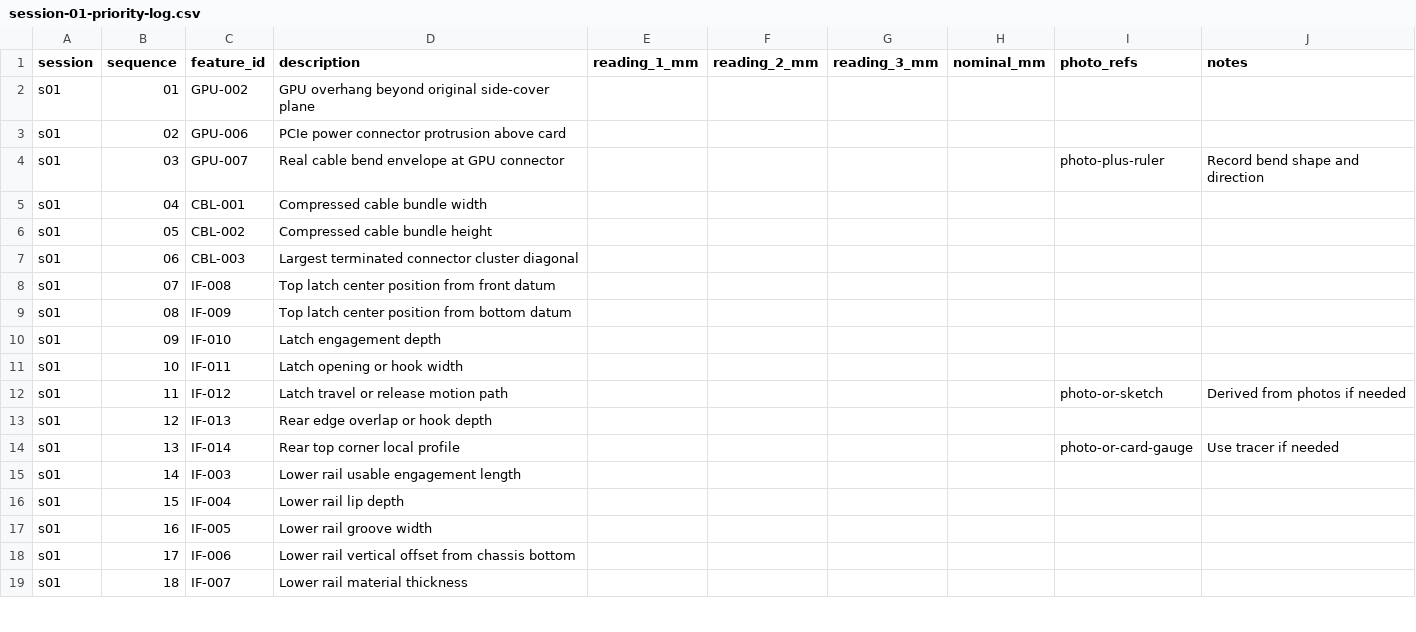
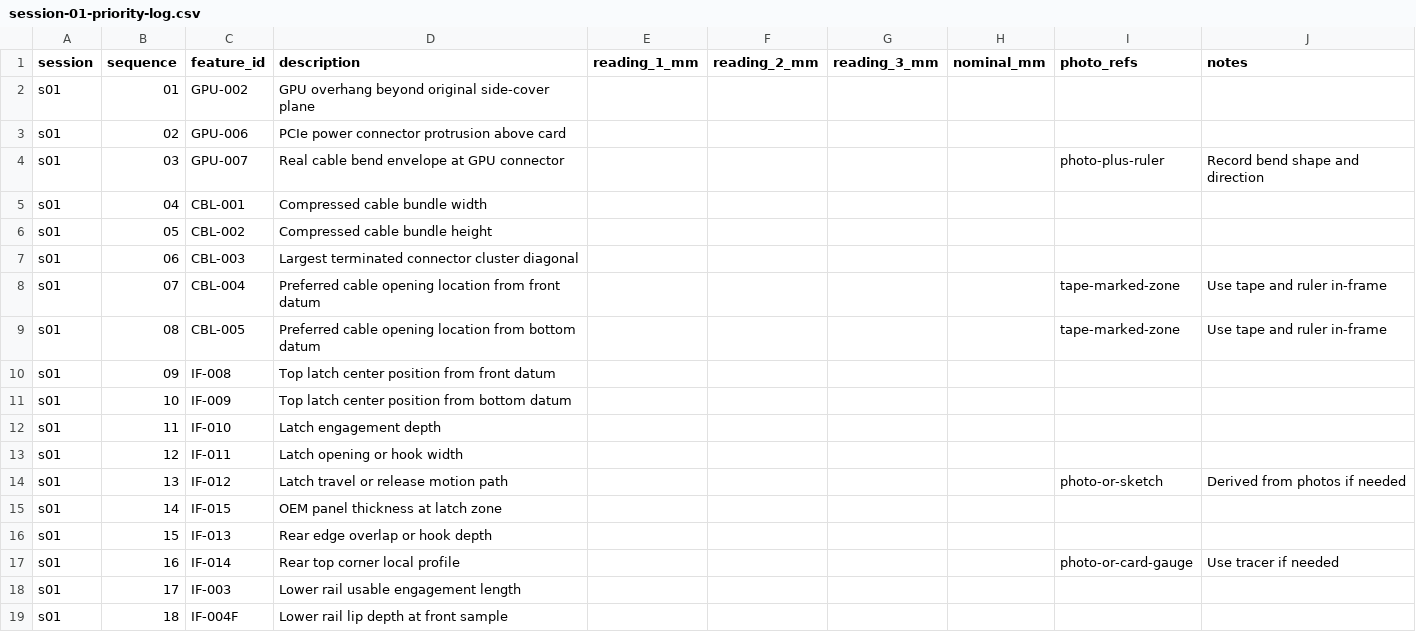
Before and after one commit to Jesssullivan/Dell-7810, a CSV file: data/measurements/session-01-priority-log.csv, drawn as a sheet; only a part is shown; the diff covers the shown part only.

Commit message:
feat(measurements): scaffold session-01 coupon workflow

```diff
--- a/data/measurements/session-01-priority-log.csv
+++ b/data/measurements/session-01-priority-log.csv
@@ -7,13 +7,13 @@ s01,05,CBL-002,Compressed cable bundle height,,,,,,
 s01,06,CBL-003,Largest terminated connector cluster diagonal,,,,,,
-s01,07,IF-008,Top latch center position from front datum,,,,,,
-s01,08,IF-009,Top latch center position from bottom datum,,,,,,
-s01,09,IF-010,Latch engagement depth,,,,,,
-s01,10,IF-011,Latch opening or hook width,,,,,,
-s01,11,IF-012,Latch travel or release motion path,,,,,photo-or-sketch,Derived from photos if needed
-s01,12,IF-013,Rear edge overlap or hook depth,,,,,,
-s01,13,IF-014,Rear top corner local profile,,,,,photo-or-card-gauge,Use tracer if needed
-s01,14,IF-003,Lower rail usable engagement length,,,,,,
-s01,15,IF-004,Lower rail lip depth,,,,,,
-s01,16,IF-005,Lower rail groove width,,,,,,
-s01,17,IF-006,Lower rail vertical offset from chassis bottom,,,,,,
-s01,18,IF-007,Lower rail material thickness,,,,,,
+s01,07,CBL-004,Preferred cable opening location from front datum,,,,,tape-marked-zone,Use tape and ruler in-frame
+s01,08,CBL-005,Preferred cable opening location from bottom datum,,,,,tape-marked-zone,Use tape and ruler in-frame
+s01,09,IF-008,Top latch center position from front datum,,,,,,
+s01,10,IF-009,Top latch center position from bottom datum,,,,,,
+s01,11,IF-010,Latch engagement depth,,,,,,
+s01,12,IF-011,Latch opening or hook width,,,,,,
+s01,13,IF-012,Latch travel or release motion path,,,,,photo-or-sketch,Derived from photos if needed
+s01,14,IF-015,OEM panel thickness at latch zone,,,,,,
+s01,15,IF-013,Rear edge overlap or hook depth,,,,,,
+s01,16,IF-014,Rear top corner local profile,,,,,photo-or-card-gauge,Use tracer if needed
+s01,17,IF-003,Lower rail usable engagement length,,,,,,
+s01,18,IF-004F,Lower rail lip depth at front sample,,,,,,
```
Also changed, not shown: 7 added rows and 14 edited cells elsewhere in this file, data/measurements/feature-register.csv, 22 other files.
